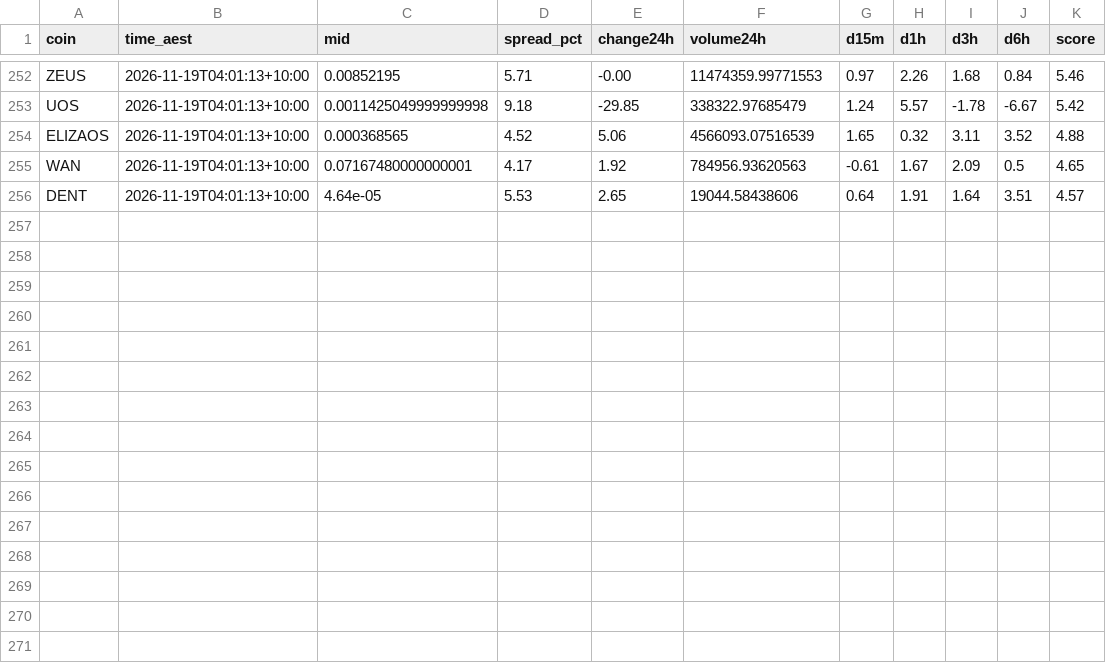
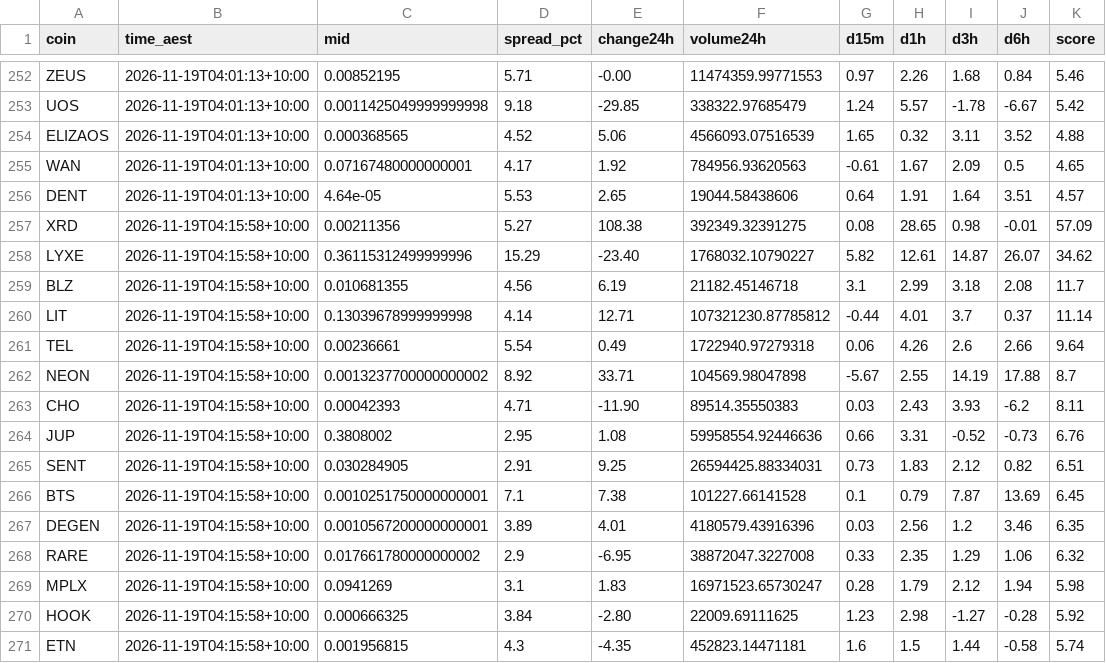
Before and after one commit to NickAu2020/coinspot-data, a CSV file: data/signals/2026-11-19.csv, drawn as a sheet; only a part is shown, gaps mark what is left out; the diff names each change by its address in the sheet, - before the commit and + after, or states it on an @@ line.

```diff
--- a/data/signals/2026-11-19.csv
+++ b/data/signals/2026-11-19.csv
+row 257: XRD | 2026-11-19T04:15:58+10:00 | 0.00211356 | 5.27 | 108.38 | 392349.32391275 | 0.08 | 28.65 | 0.98 | -0.01 | 57.09
+row 258: LYXE | 2026-11-19T04:15:58+10:00 | 0.36115312499999996 | 15.29 | -23.40 | 1768032.10790227 | 5.82 | 12.61 | 14.87 | 26.07 | 34.62
+row 259: BLZ | 2026-11-19T04:15:58+10:00 | 0.010681355 | 4.56 | 6.19 | 21182.45146718 | 3.1 | 2.99 | 3.18 | 2.08 | 11.7
+row 260: LIT | 2026-11-19T04:15:58+10:00 | 0.13039678999999998 | 4.14 | 12.71 | 107321230.87785812 | -0.44 | 4.01 | 3.7 | 0.37 | 11.14
+row 261: TEL | 2026-11-19T04:15:58+10:00 | 0.00236661 | 5.54 | 0.49 | 1722940.97279318 | 0.06 | 4.26 | 2.6 | 2.66 | 9.64
+row 262: NEON | 2026-11-19T04:15:58+10:00 | 0.0013237700000000002 | 8.92 | 33.71 | 104569.98047898 | -5.67 | 2.55 | 14.19 | 17.88 | 8.7
+row 263: CHO | 2026-11-19T04:15:58+10:00 | 0.00042393 | 4.71 | -11.90 | 89514.35550383 | 0.03 | 2.43 | 3.93 | -6.2 | 8.11
+row 264: JUP | 2026-11-19T04:15:58+10:00 | 0.3808002 | 2.95 | 1.08 | 59958554.92446636 | 0.66 | 3.31 | -0.52 | -0.73 | 6.76
+row 265: SENT | 2026-11-19T04:15:58+10:00 | 0.030284905 | 2.91 | 9.25 | 26594425.88334031 | 0.73 | 1.83 | 2.12 | 0.82 | 6.51
+row 266: BTS | 2026-11-19T04:15:58+10:00 | 0.0010251750000000001 | 7.1 | 7.38 | 101227.66141528 | 0.1 | 0.79 | 7.87 | 13.69 | 6.45
+row 267: DEGEN | 2026-11-19T04:15:58+10:00 | 0.0010567200000000001 | 3.89 | 4.01 | 4180579.43916396 | 0.03 | 2.56 | 1.2 | 3.46 | 6.35
+row 268: RARE | 2026-11-19T04:15:58+10:00 | 0.017661780000000002 | 2.9 | -6.95 | 38872047.3227008 | 0.33 | 2.35 | 1.29 | 1.06 | 6.32
+row 269: MPLX | 2026-11-19T04:15:58+10:00 | 0.0941269 | 3.1 | 1.83 | 16971523.65730247 | 0.28 | 1.79 | 2.12 | 1.94 | 5.98
+row 270: HOOK | 2026-11-19T04:15:58+10:00 | 0.000666325 | 3.84 | -2.80 | 22009.69111625 | 1.23 | 2.98 | -1.27 | -0.28 | 5.92
+row 271: ETN | 2026-11-19T04:15:58+10:00 | 0.001956815 | 4.3 | -4.35 | 452823.14471181 | 1.6 | 1.5 | 1.44 | -0.58 | 5.74
```
Also changed, not shown: data/latest_accel.csv, 1 other file.
